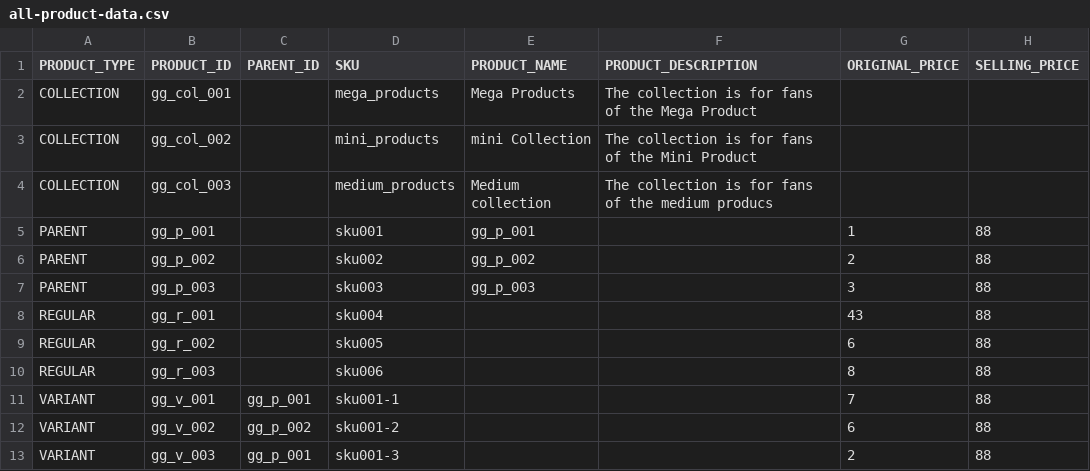
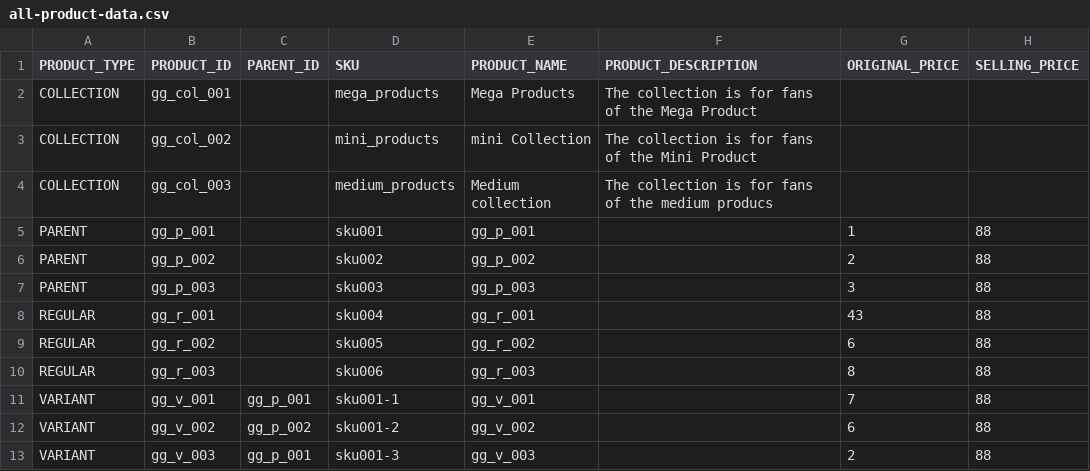
Before and after one commit to ggunning/StaticFiles, a CSV file: CustomDemo/all-product-data.csv, drawn as a sheet; only a part is shown; the diff names each change by its address in the sheet, - before the commit and + after, or states it on an @@ line.

Commit message:
Update all-product-data.csv

```diff
--- a/CustomDemo/all-product-data.csv
+++ b/CustomDemo/all-product-data.csv
-E8 (PRODUCT_NAME): (empty)
+E8 (PRODUCT_NAME): gg_r_001
-E9 (PRODUCT_NAME): (empty)
+E9 (PRODUCT_NAME): gg_r_002
-E10 (PRODUCT_NAME): (empty)
+E10 (PRODUCT_NAME): gg_r_003
-E11 (PRODUCT_NAME): (empty)
+E11 (PRODUCT_NAME): gg_v_001
-E12 (PRODUCT_NAME): (empty)
+E12 (PRODUCT_NAME): gg_v_002
-E13 (PRODUCT_NAME): (empty)
+E13 (PRODUCT_NAME): gg_v_003
```
